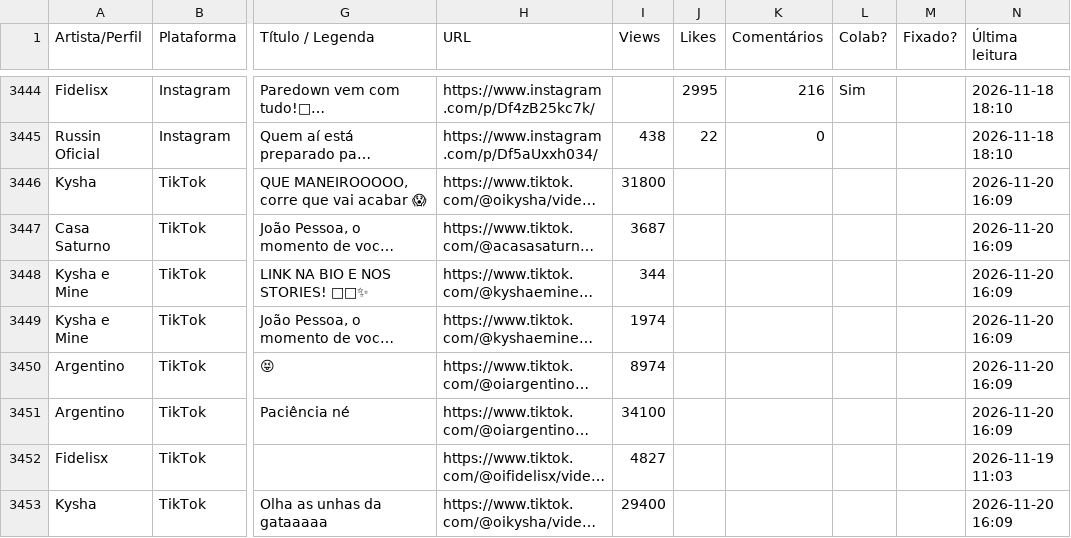
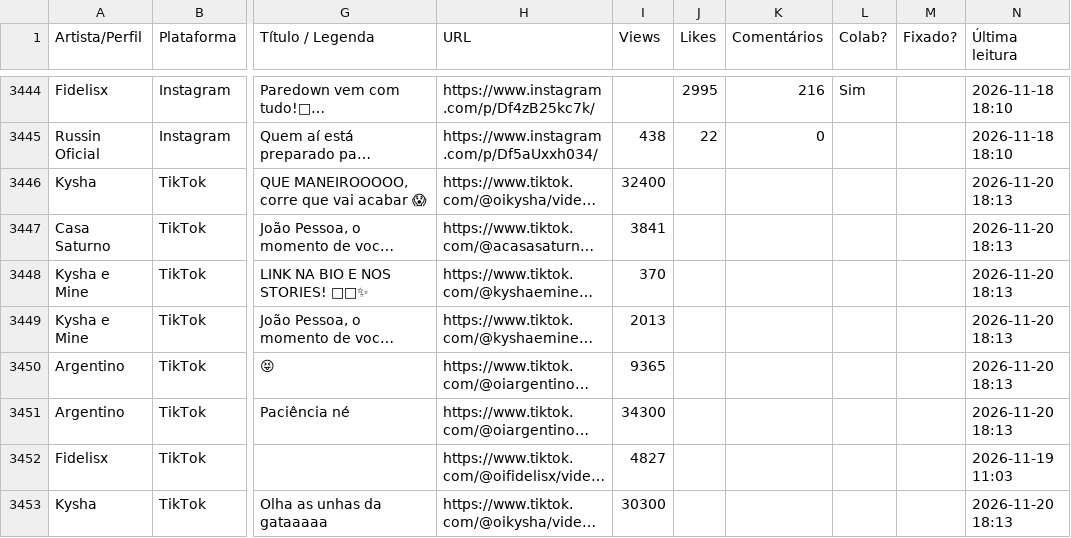
Before and after one commit to casa-saturno/monitor, a CSV file: pipeline/base/posts.csv, drawn as a sheet; only a part is shown, gaps mark what is left out; long unchanged cells end in …; the diff covers the shown part only; the diff names each change by its address in the sheet, - before the commit and + after, or states it on an @@ line.

```diff
--- a/pipeline/base/posts.csv
+++ b/pipeline/base/posts.csv
-I3446 (Views): 31800
+I3446 (Views): 32400
-N3446:N3451 (Última leitura): 2026-11-20 16:09
+N3446:N3451 (Última leitura): 2026-11-20 18:13
-I3447 (Views): 3687
+I3447 (Views): 3841
-I3448 (Views): 344
+I3448 (Views): 370
-I3449 (Views): 1974
+I3449 (Views): 2013
-I3450 (Views): 8974
+I3450 (Views): 9365
-I3451 (Views): 34100
+I3451 (Views): 34300
-I3453 (Views): 29400
+I3453 (Views): 30300
-N3453 (Última leitura): 2026-11-20 16:09
+N3453 (Última leitura): 2026-11-20 18:13
```
Also changed, not shown: 1 added row and 160 edited cells elsewhere in this file, pipeline/base/contadores.csv, 2 other files.
